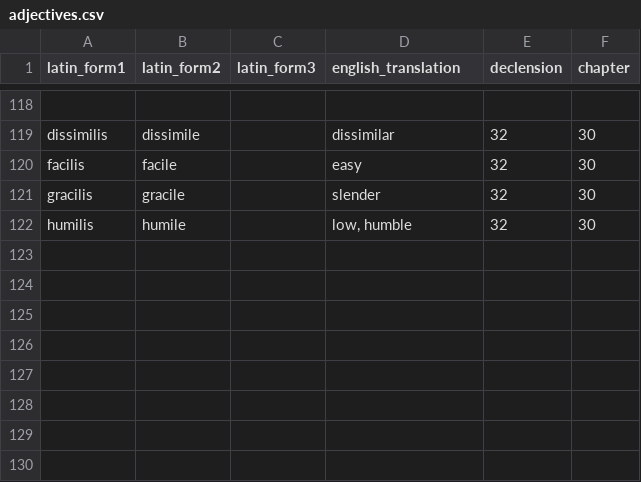
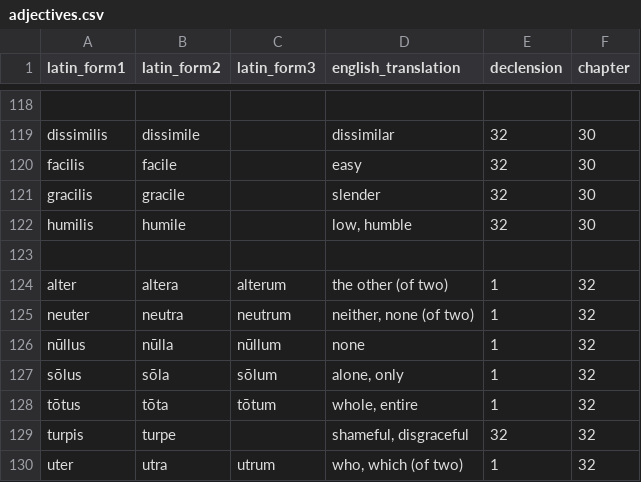
Before and after one commit to liujip0/latin-vocab, a CSV file: app/vocablists/adjectives.csv, drawn as a sheet; only a part is shown, gaps mark what is left out.

```diff
--- a/app/vocablists/adjectives.csv
+++ b/app/vocablists/adjectives.csv
@@ -122 +122,9 @@ gracilis,gracile,,slender,32,30
 humilis,humile,,"low, humble",32,30
+,,,,,
+alter,altera,alterum,the other (of two),1,32
+neuter,neutra,neutrum,"neither, none (of two)",1,32
+nūllus,nūlla,nūllum,none,1,32
+sōlus,sōla,sōlum,"alone, only",1,32
+tōtus,tōta,tōtum,"whole, entire",1,32
+turpis,turpe,,"shameful, disgraceful",32,32
+uter,utra,utrum,"who, which (of two)",1,32
```
Also changed, not shown: app/vocablists/adverbs.csv, app/vocablists/nouns.csv, 3 other files.
